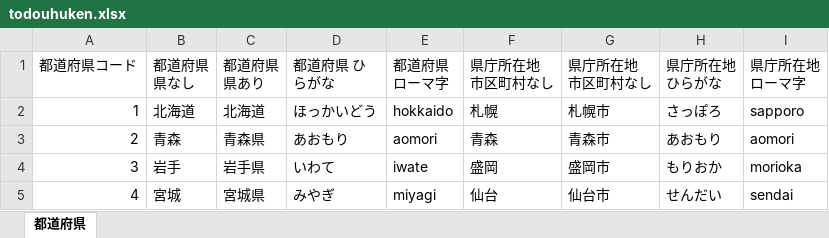
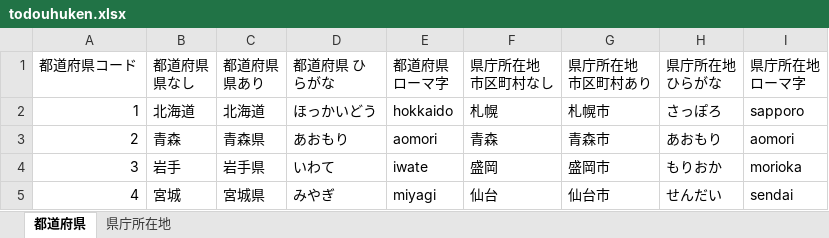
Before and after one commit to FMs-Kasai/Study-Python, an Excel workbook: todouhuken.xlsx, sheet 都道府県, drawn as a sheet; only a part is shown; values as stored, in another font and other column widths than the file's, no borders; the diff names each change by its address in the sheet, - before the commit and + after, or states it on an @@ line.

```diff
--- a/todouhuken.xlsx (sheet 都道府県)
+++ b/todouhuken.xlsx (sheet 都道府県)
+sheet tab: 県庁所在地
-G1: 県庁所在地 市区町村なし
+G1: 県庁所在地 市区町村あり
```
Also changed, not shown: 2 other files.
